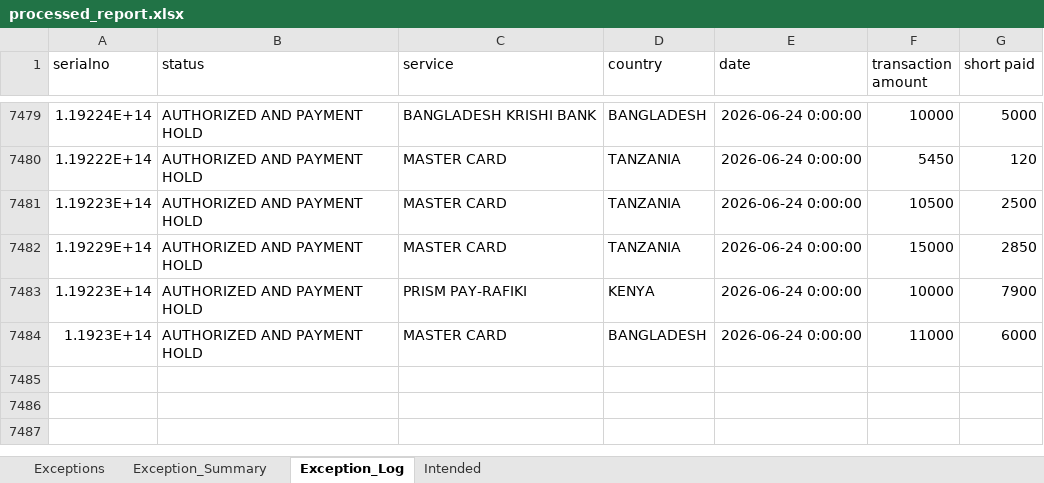
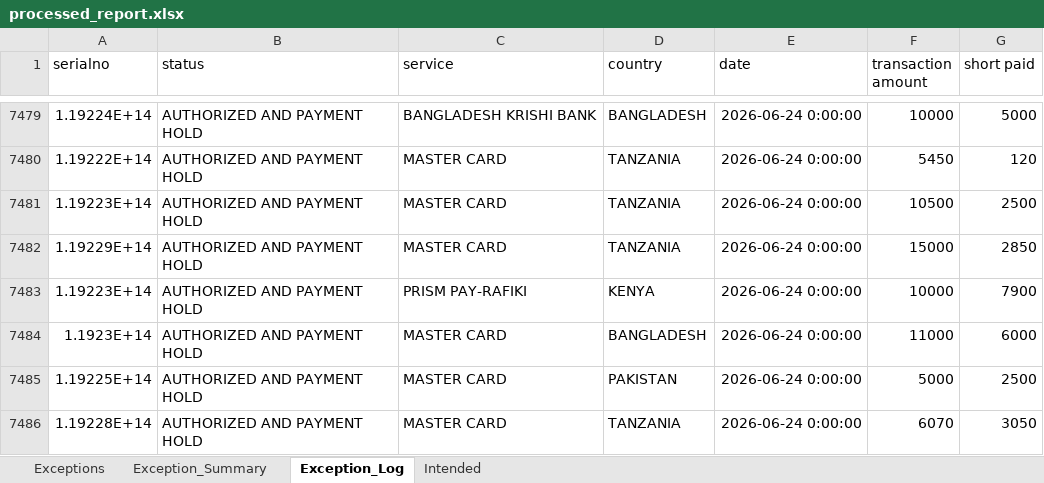
Before and after one commit to Winstxnnyxni/Opsdashboard, an Excel workbook: processed_report.xlsx, sheet Exception_Log, drawn as a sheet; only a part is shown, gaps mark what is left out; values as stored, in another font and other column widths than the file's, no borders; the diff names each change by its address in the sheet, - before the commit and + after, or states it on an @@ line.

```diff
--- a/processed_report.xlsx (sheet Exception_Log)
+++ b/processed_report.xlsx (sheet Exception_Log)
+row 7485: 1.19225E+14 | AUTHORIZED AND PAYMENT HOLD | MASTER CARD | PAKISTAN | 2026-06-24 0:00:00 | 5000 | 2500
+row 7486: 1.19228E+14 | AUTHORIZED AND PAYMENT HOLD | MASTER CARD | TANZANIA | 2026-06-24 0:00:00 | 6070 | 3050
```
Also changed, not shown: sheet Intended, sheet Exceptions, sheet Exception_Summary.
